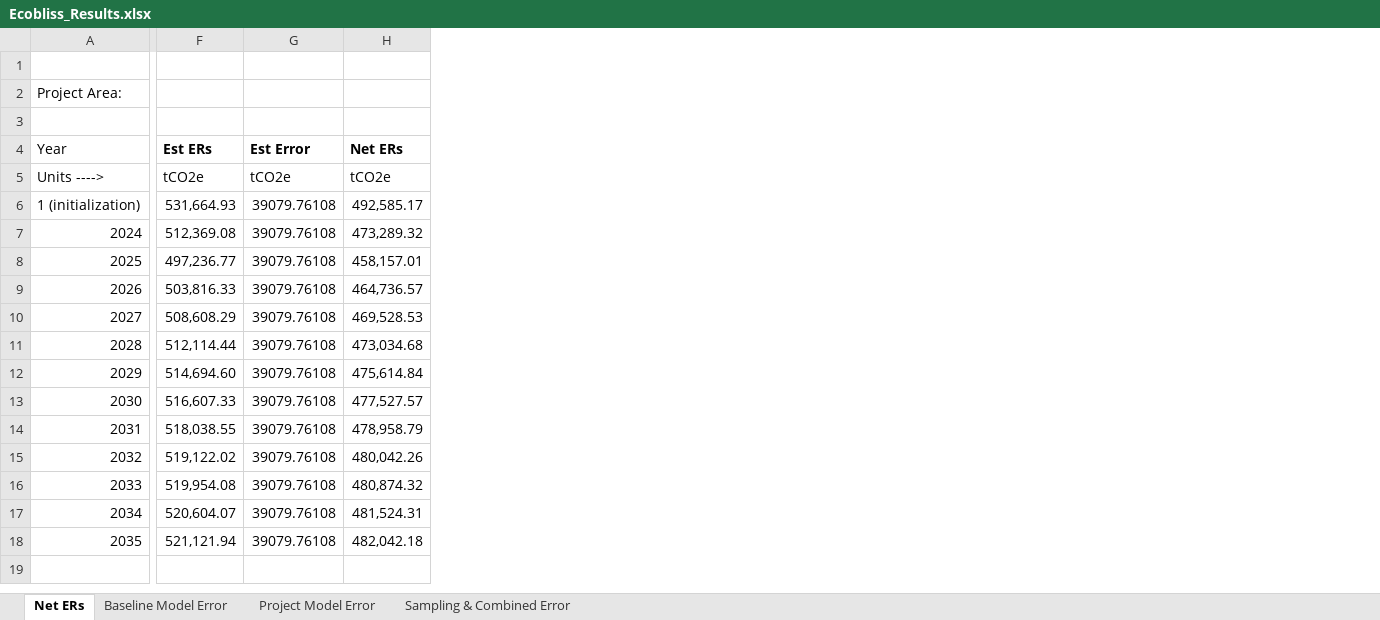
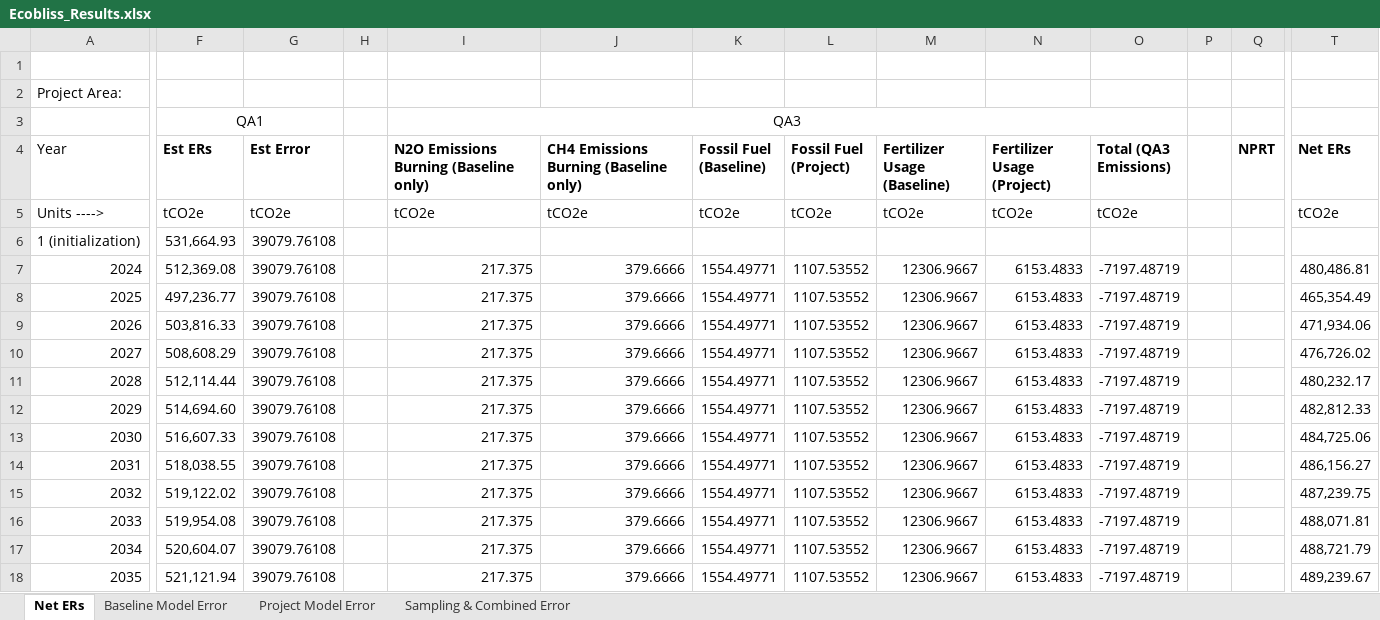
Before and after one commit to mihirobendre/RothC_Implementation_Ecobliss, an Excel workbook: Ecobliss_Results.xlsx, sheet Net ERs, drawn as a sheet; only a part is shown, gaps mark what is left out; values as stored, in another font and other column widths than the file's, no borders; addresses are those after the commit; rows hold the shown columns only; the diff covers the shown part only; the diff names each change by its address in the sheet, - before the commit and + after, or states it on an @@ line.

```diff
--- a/Ecobliss_Results.xlsx (sheet Net ERs)
+++ b/Ecobliss_Results.xlsx (sheet Net ERs)
+column H, empty
+column I, rows 3-18: QA3 | N2O Emissions Burning (Baseline only) | tCO2e |  | 217.375 | 217.375 | 217.375 | 217.375 | 217.375 | 217.375 | 217.375 | 217.375 | 217.375 | 217.375 | 217.375 | 217.375
+column J, rows 4-18: CH4 Emissions Burning (Baseline only) | tCO2e |  | 379.6666 | 379.6666 | 379.6666 | 379.6666 | 379.6666 | 379.6666 | 379.6666 | 379.6666 | 379.6666 | 379.6666 | 379.6666 | 379.6666
+column K (Fossil Fuel (Baseline)), rows 5-18: tCO2e |  | 1554.49771 | 1554.49771 | 1554.49771 | 1554.49771 | 1554.49771 | 1554.49771 | 1554.49771 | 1554.49771 | 1554.49771 | 1554.49771 | 1554.49771 | 1554.49771
+column L (Fossil Fuel (Project)), rows 5-18: tCO2e |  | 1107.53552 | 1107.53552 | 1107.53552 | 1107.53552 | 1107.53552 | 1107.53552 | 1107.53552 | 1107.53552 | 1107.53552 | 1107.53552 | 1107.53552 | 1107.53552
+column M (Fertilizer Usage (Baseline)), rows 5-18: tCO2e |  | 12306.9667 | 12306.9667 | 12306.9667 | 12306.9667 | 12306.9667 | 12306.9667 | 12306.9667 | 12306.9667 | 12306.9667 | 12306.9667 | 12306.9667 | 12306.9667
+column N (Fertilizer Usage (Project)), rows 5-18: tCO2e |  | 6153.4833 | 6153.4833 | 6153.4833 | 6153.4833 | 6153.4833 | 6153.4833 | 6153.4833 | 6153.4833 | 6153.4833 | 6153.4833 | 6153.4833 | 6153.4833
+column O (Total (QA3 Emissions)), rows 5-18: tCO2e |  | -7197.48719 | -7197.48719 | -7197.48719 | -7197.48719 | -7197.48719 | -7197.48719 | -7197.48719 | -7197.48719 | -7197.48719 | -7197.48719 | -7197.48719 | -7197.48719
+column P, empty
+column Q (NPRT), empty
-row 3: (empty)
+row 3:  | QA1 |  |  | QA3
+F3:G3 merged
-T6 (Net ERs): 492,585.17
+T6 (Net ERs): (empty)
-T7 (Net ERs): 473,289.32
+T7 (Net ERs): 480,486.81
-T8 (Net ERs): 458,157.01
+T8 (Net ERs): 465,354.49
-T9 (Net ERs): 464,736.57
+T9 (Net ERs): 471,934.06
-T10 (Net ERs): 469,528.53
+T10 (Net ERs): 476,726.02
-T11 (Net ERs): 473,034.68
+T11 (Net ERs): 480,232.17
-T12 (Net ERs): 475,614.84
+T12 (Net ERs): 482,812.33
-T13 (Net ERs): 477,527.57
+T13 (Net ERs): 484,725.06
-T14 (Net ERs): 478,958.79
+T14 (Net ERs): 486,156.27
-T15 (Net ERs): 480,042.26
+T15 (Net ERs): 487,239.75
-T16 (Net ERs): 480,874.32
+T16 (Net ERs): 488,071.81
-T17 (Net ERs): 481,524.31
+T17 (Net ERs): 488,721.79
-T18 (Net ERs): 482,042.18
+T18 (Net ERs): 489,239.67
```
Also changed, not shown: 2 added columns elsewhere in this sheet, sheet Sampling & Combined Error, formulas that keep their value, 1 other file.
